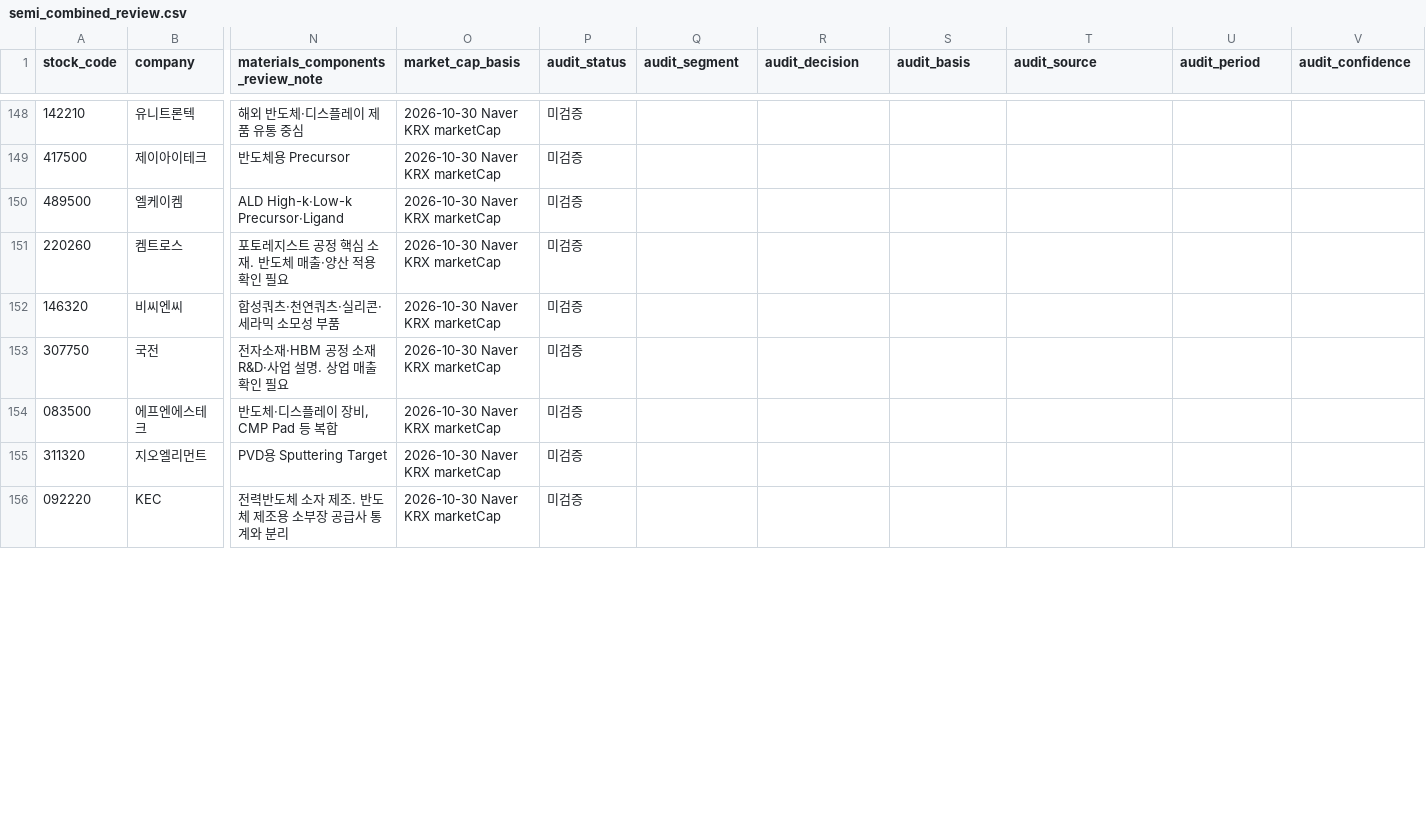
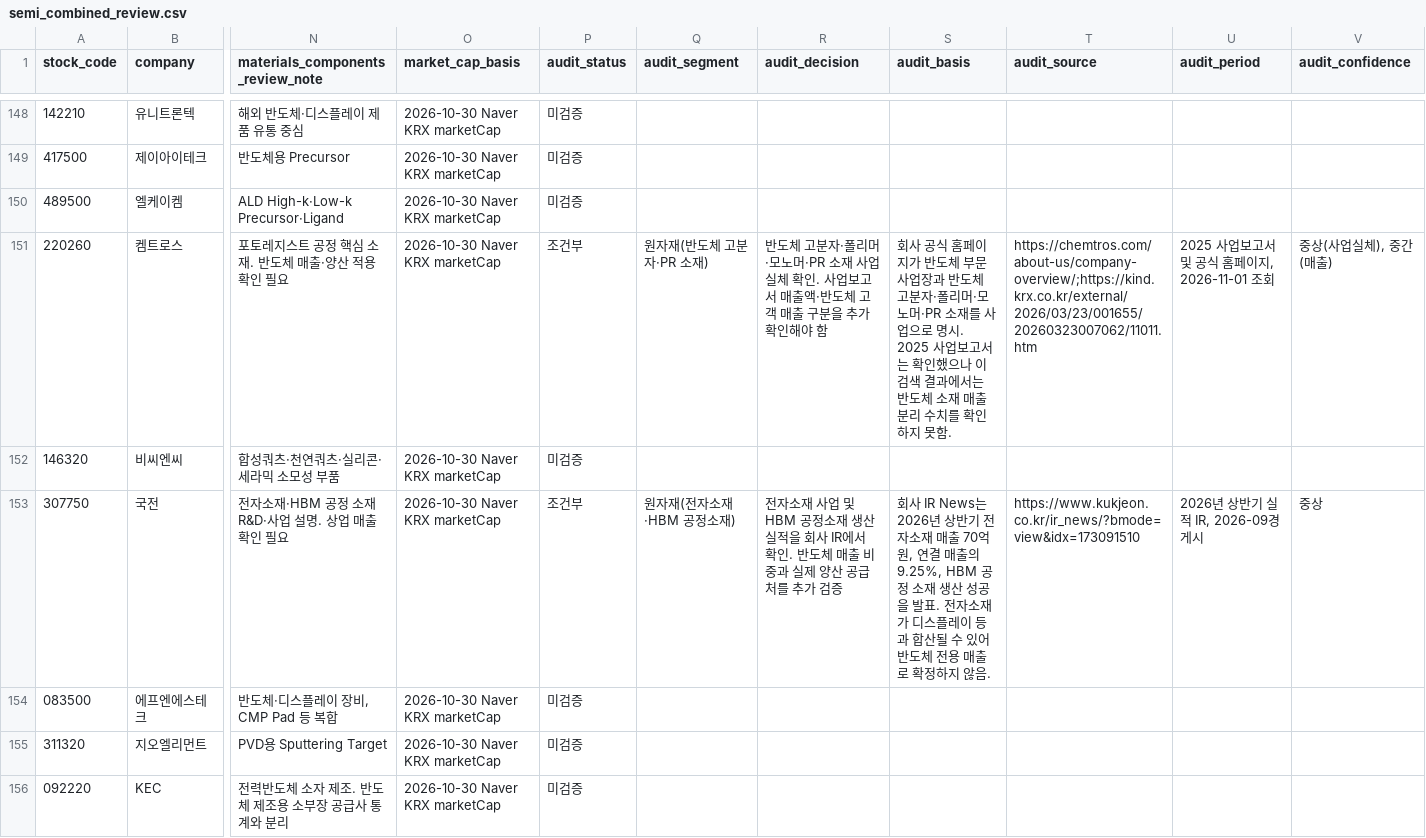
Before and after one commit to captaincatb-web/Sangsaengnews, a CSV file: scripts/semi_combined_review.csv, drawn as a sheet; only a part is shown, gaps mark what is left out; the diff covers the shown part only; the diff names each change by its address in the sheet, - before the commit and + after, or states it on an @@ line.

Commit message:
Expand evidence-based semiconductor business audit across combined universe

```diff
--- a/scripts/semi_combined_review.csv
+++ b/scripts/semi_combined_review.csv
-P151 (audit_status): 미검증
+P151 (audit_status): 조건부
-Q151 (audit_segment): (empty)
+Q151 (audit_segment): 원자재(반도체 고분자·PR 소재)
-R151 (audit_decision): (empty)
+R151 (audit_decision): 반도체 고분자·폴리머·모노머·PR 소재 사업 실체 확인. 사업보고서 매출액·반도체 고객 매출 구분을 추가 확인해야 함
-S151 (audit_basis): (empty)
+S151 (audit_basis): 회사 공식 홈페이지가 반도체 부문 사업장과 반도체 고분자·폴리머·모노머·PR 소재를 사업으로 명시. 2025 사업보고서는 확인했으나 이 검색 결과에서는 반도체 소재 매출 분리 수치를 확인하지 못함.
-T151 (audit_source): (empty)
+T151 (audit_source): https://chemtros.com/about-us/company-overview/;https://kind.krx.co.kr/external/2026/03/23/001655/20260323007062/11011.htm
-U151 (audit_period): (empty)
+U151 (audit_period): 2025 사업보고서 및 공식 홈페이지, 2026-11-01 조회
-V151 (audit_confidence): (empty)
+V151 (audit_confidence): 중상(사업실체), 중간(매출)
-P153 (audit_status): 미검증
+P153 (audit_status): 조건부
-Q153 (audit_segment): (empty)
+Q153 (audit_segment): 원자재(전자소재·HBM 공정소재)
-R153 (audit_decision): (empty)
+R153 (audit_decision): 전자소재 사업 및 HBM 공정소재 생산 실적을 회사 IR에서 확인. 반도체 매출 비중과 실제 양산 공급처를 추가 검증
-S153 (audit_basis): (empty)
+S153 (audit_basis): 회사 IR News는 2026년 상반기 전자소재 매출 70억원, 연결 매출의 9.25%, HBM 공정 소재 생산 성공을 발표. 전자소재가 디스플레이 등과 합산될 수 있어 반도체 전용 매출로 확정하지 않음.
-T153 (audit_source): (empty)
+T153 (audit_source): https://www.kukjeon.co.kr/ir_news/?bmode=view&idx=173091510
-U153 (audit_period): (empty)
+U153 (audit_period): 2026년 상반기 실적 IR, 2026-09경 게시
-V153 (audit_confidence): (empty)
+V153 (audit_confidence): 중상
```
Also changed, not shown: 65 edited cells elsewhere in this file.
